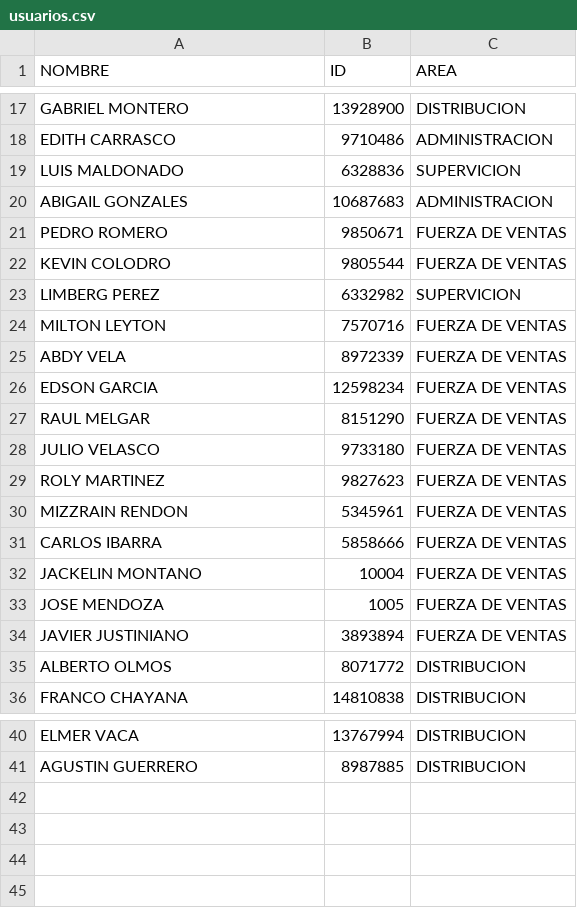
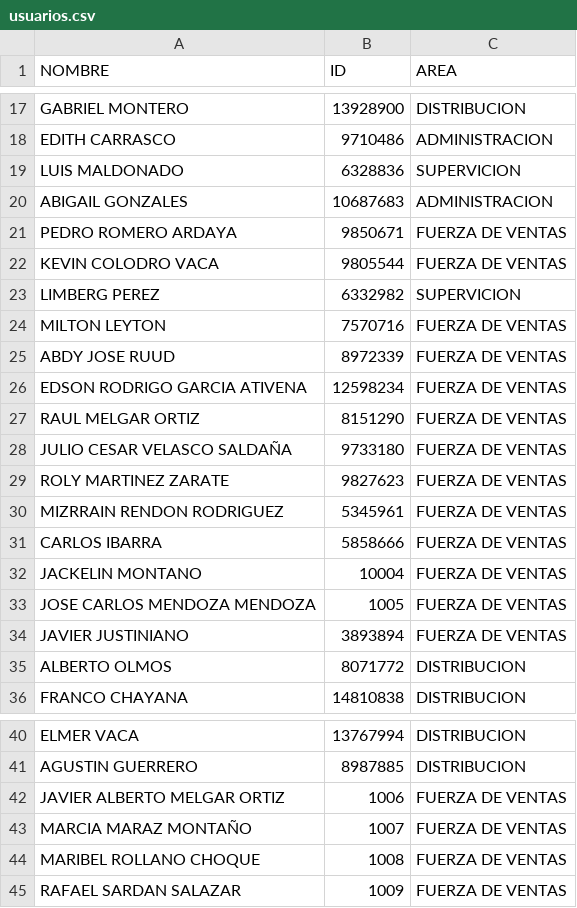
Before and after one commit to luispabloln/biometricohupa, a CSV file: usuarios.csv, drawn as a sheet; only a part is shown, gaps mark what is left out; the diff names each change by its address in the sheet, - before the commit and + after, or states it on an @@ line.

```diff
--- a/usuarios.csv
+++ b/usuarios.csv
-A21 (NOMBRE): PEDRO ROMERO
+A21 (NOMBRE): PEDRO ROMERO ARDAYA
-A22 (NOMBRE): KEVIN COLODRO
+A22 (NOMBRE): KEVIN COLODRO VACA
-A25 (NOMBRE): ABDY VELA
+A25 (NOMBRE): ABDY JOSE RUUD
-A26 (NOMBRE): EDSON GARCIA
+A26 (NOMBRE): EDSON RODRIGO GARCIA ATIVENA
-A27 (NOMBRE): RAUL MELGAR
+A27 (NOMBRE): RAUL MELGAR ORTIZ
-A28 (NOMBRE): JULIO VELASCO
+A28 (NOMBRE): JULIO CESAR VELASCO SALDAÑA
-A29 (NOMBRE): ROLY MARTINEZ
+A29 (NOMBRE): ROLY MARTINEZ ZARATE
-A30 (NOMBRE): MIZZRAIN RENDON
+A30 (NOMBRE): MIZRRAIN RENDON RODRIGUEZ
-A33 (NOMBRE): JOSE MENDOZA
+A33 (NOMBRE): JOSE CARLOS MENDOZA MENDOZA
+row 42: JAVIER ALBERTO MELGAR ORTIZ | 1006 | FUERZA DE VENTAS
+row 43: MARCIA MARAZ MONTAÑO | 1007 | FUERZA DE VENTAS
+row 44: MARIBEL ROLLANO CHOQUE | 1008 | FUERZA DE VENTAS
+row 45: RAFAEL SARDAN SALAZAR | 1009 | FUERZA DE VENTAS
```
Also changed, not shown: 1 other file.
